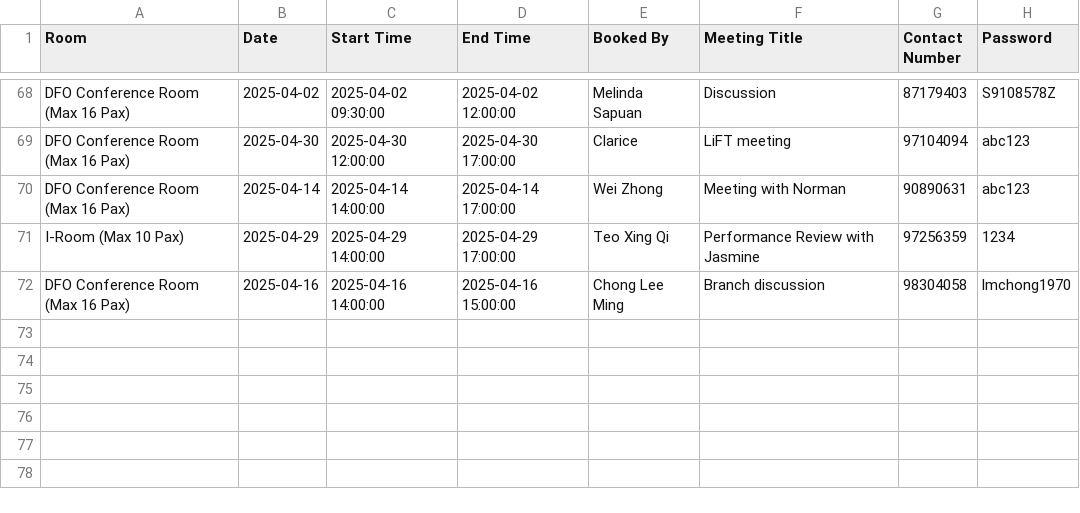
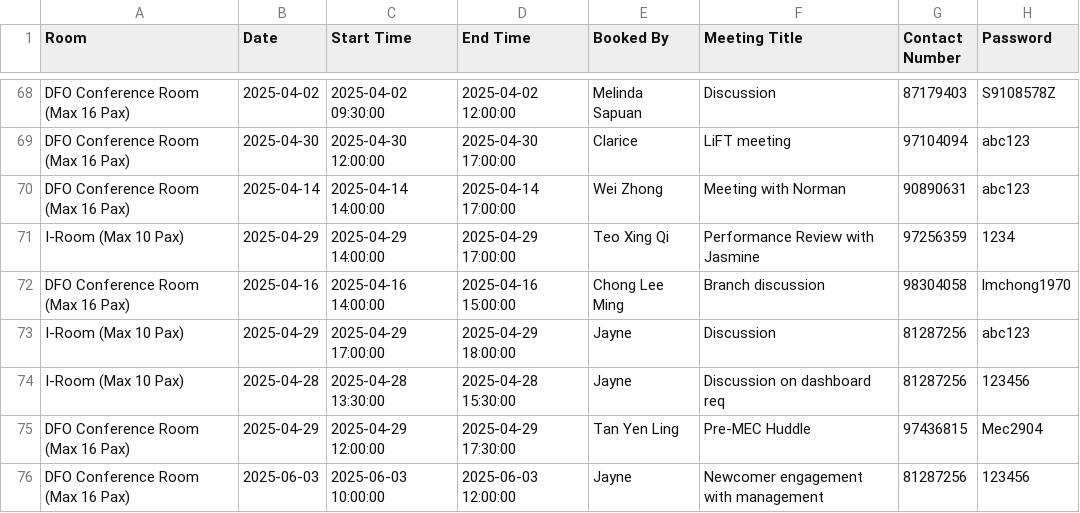
Before and after one commit to LimWeiZhong/Booking-Application, a CSV file: bookings.csv, drawn as a sheet; only a part is shown, gaps mark what is left out; the diff names each change by its address in the sheet, - before the commit and + after, or states it on an @@ line.

```diff
--- a/bookings.csv
+++ b/bookings.csv
+row 73: I-Room (Max 10 Pax) | 2025-04-29 | 2025-04-29 17:00:00 | 2025-04-29 18:00:00 | Jayne | Discussion | 81287256 | abc123
+row 74: I-Room (Max 10 Pax) | 2025-04-28 | 2025-04-28 13:30:00 | 2025-04-28 15:30:00 | Jayne | Discussion on dashboard req | 81287256 | 123456
+row 75: DFO Conference Room (Max 16 Pax) | 2025-04-29 | 2025-04-29 12:00:00 | 2025-04-29 17:30:00 | Tan Yen Ling | Pre-MEC Huddle | 97436815 | Mec2904
+row 76: DFO Conference Room (Max 16 Pax) | 2025-06-03 | 2025-06-03 10:00:00 | 2025-06-03 12:00:00 | Jayne | Newcomer engagement with management | 81287256 | 123456
```
Also changed, not shown: transaction_log.csv.
